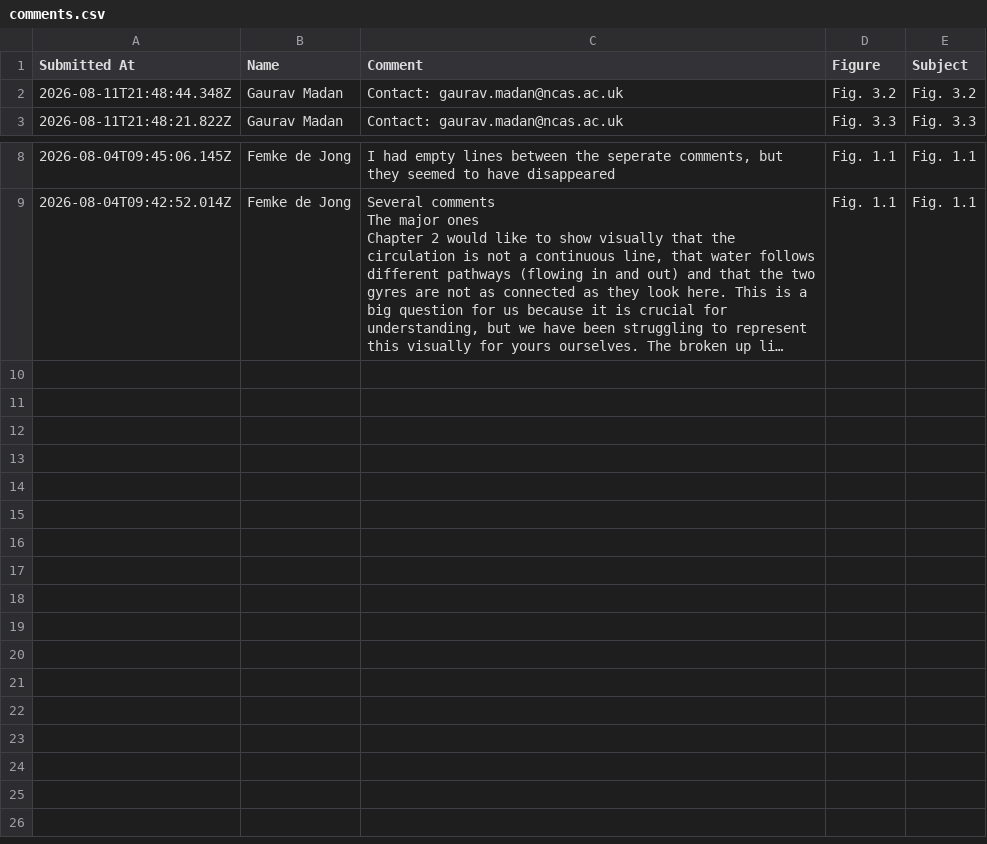
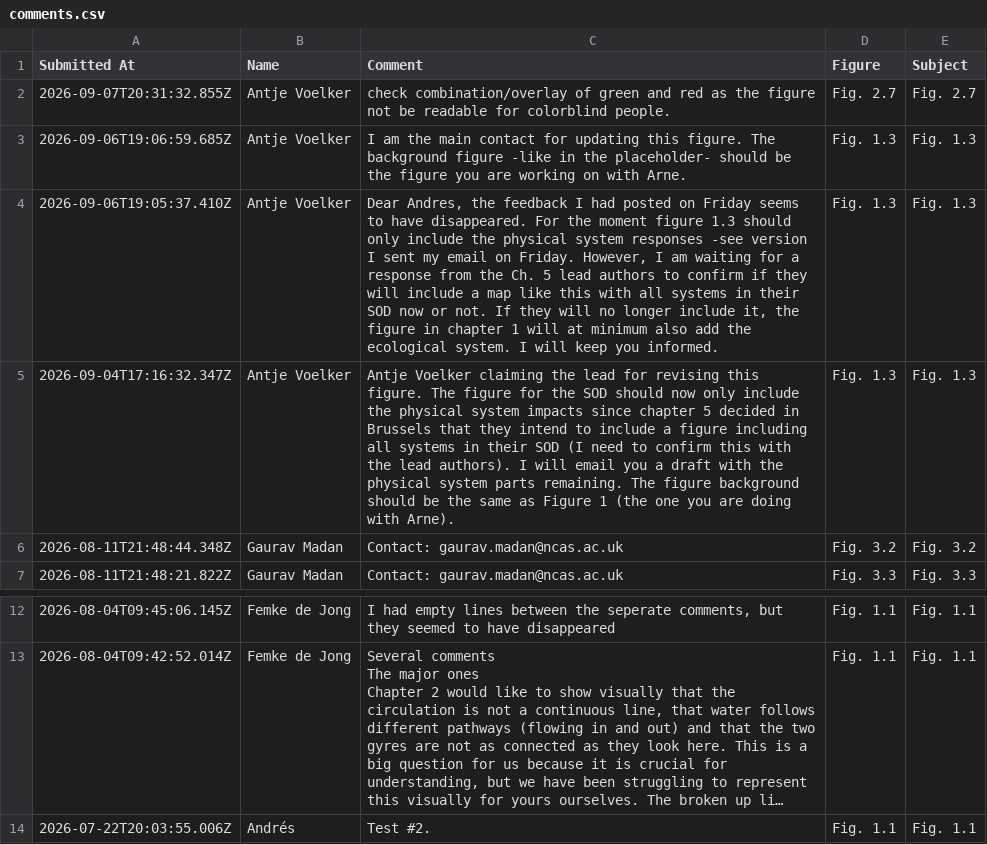
Before and after one commit to andres-alegria/AMOC_Figures_Dashboard, a CSV file: comments.csv, drawn as a sheet; only a part is shown, gaps mark what is left out; long unchanged cells end in …; the diff names each change by its address in the sheet, - before the commit and + after, or states it on an @@ line.

Commit message:
Updated comments

```diff
--- a/comments.csv
+++ b/comments.csv
+row 2: 2026-09-07T20:31:32.855Z | Antje Voelker | check combination/overlay of green and red as the figure not be readable for colorblind people. | Fig. 2.7 | Fig. 2.7
+row 3: 2026-09-06T19:06:59.685Z | Antje Voelker | I am the main contact for updating this figure. The background figure -like in the placeholder- should be the figure you are working on with Arne. | Fig. 1.3 | Fig. 1.3
+row 4: 2026-09-06T19:05:37.410Z | Antje Voelker | Dear Andres, the feedback I had posted on Friday seems to have disappeared. For the moment figure 1.3 should only include the physical system responses -see version I sent my email on Friday. However, I am waiting for a response from the Ch. 5 lead authors to confirm if they will include a map like this with all systems in their SOD now or not. If they will no longer include it, the figure in chapter 1 will at minimum also add the ecological system. I will keep you informed. | Fig. 1.3 | Fig. 1.3
+row 5: 2026-09-04T17:16:32.347Z | Antje Voelker | Antje Voelker claiming the lead for revising this figure. The figure for the SOD should now only include the physical system impacts since chapter 5 decided in Brussels that they intend to include a figure including all systems in their SOD (I need to confirm this with the lead authors). I will email you a draft with the physical system parts remaining. The figure background should be the same as Figure 1 (the one you are doing with Arne). | Fig. 1.3 | Fig. 1.3
+row 14: 2026-07-22T20:03:55.006Z | Andrés | Test #2. | Fig. 1.1 | Fig. 1.1
```
Also changed, not shown: 1 other file.
